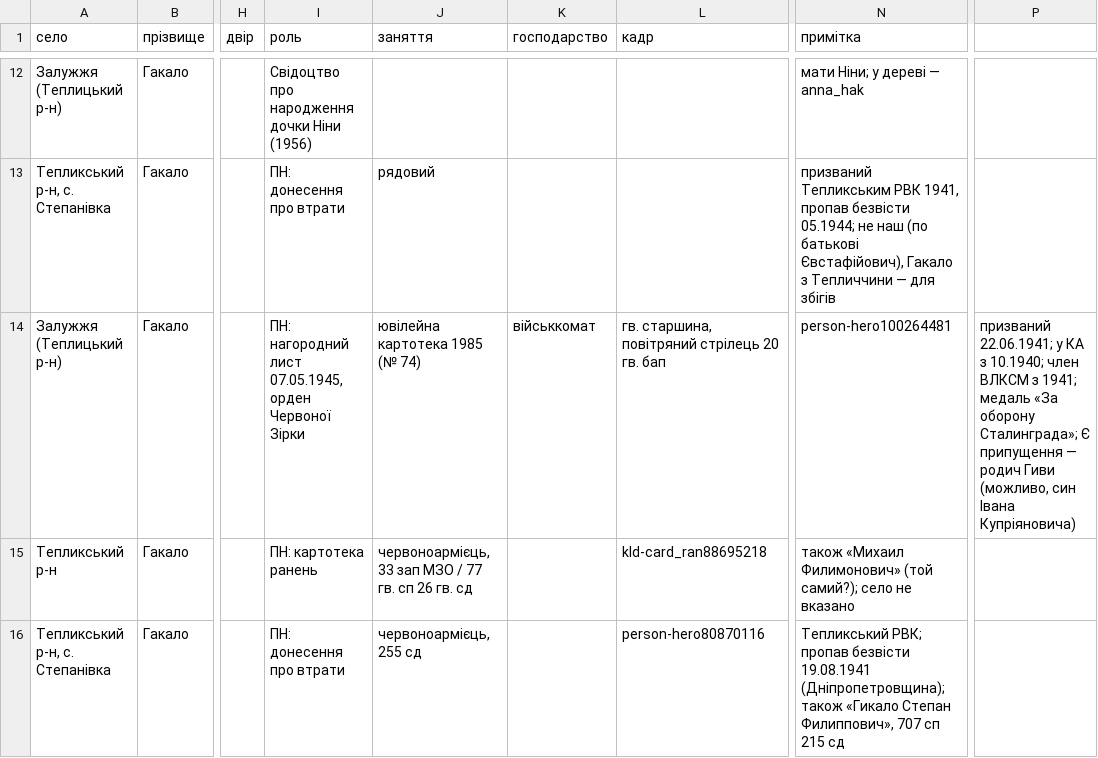
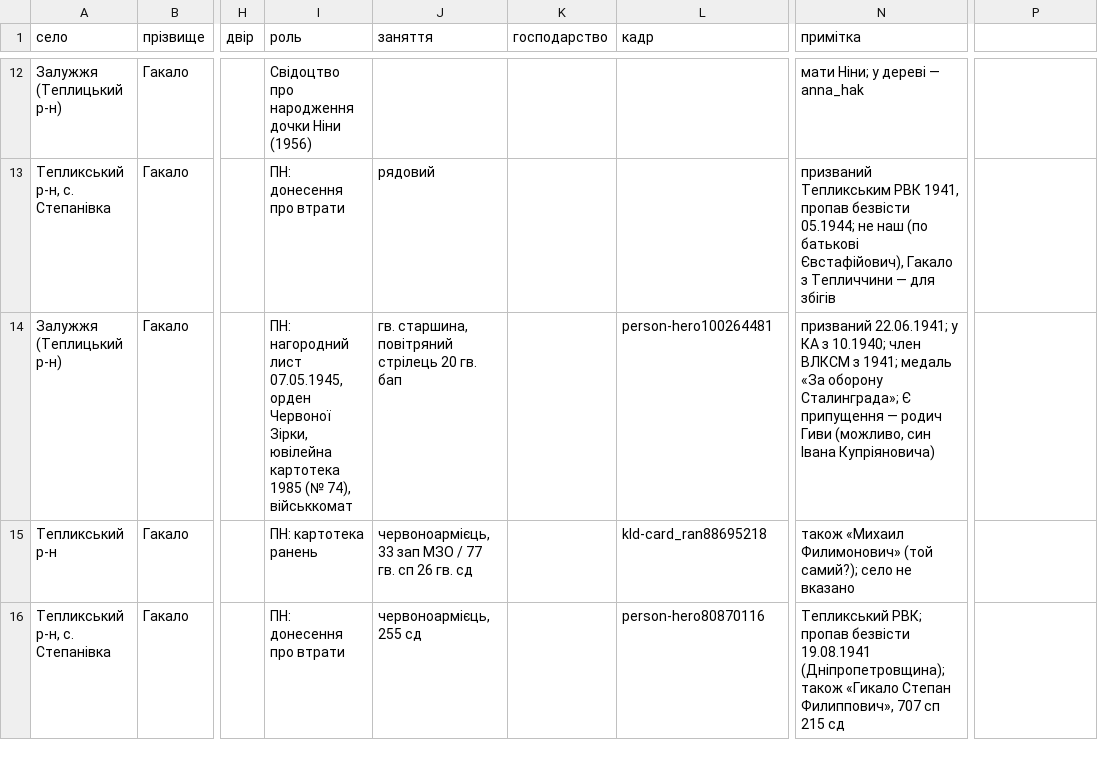
Before and after one commit to tut-maks/rid-shutykh, a CSV file: facts/baza/src_pn_hakalo.csv, drawn as a sheet; only a part is shown, gaps mark what is left out; the diff names each change by its address in the sheet, - before the commit and + after, or states it on an @@ line.

```diff
--- a/facts/baza/src_pn_hakalo.csv
+++ b/facts/baza/src_pn_hakalo.csv
-I14 (роль): …орден Червоної Зірки
+I14 (роль): …орден Червоної Зірки, ювілейна картотека 1985 (№ 74), військкомат
-J14 (заняття): ювілейна картотека 1985 (№ 74)
+J14 (заняття): гв. старшина, повітряний стрілець 20 гв. бап
-K14 (господарство): військкомат
+K14 (господарство): (empty)
-L14 (кадр): гв. старшина, повітряний стрілець 20 гв. бап
+L14 (кадр): person-hero100264481
-N14 (примітка): person-hero100264481
+N14 (примітка): призваний 22.06.1941; у КА з 10.1940; член ВЛКСМ з 1941; медаль «За оборону Сталинграда»; Є припущення — родич Гиви (можливо, син Івана Купріяновича)
-P14: призваний 22.06.1941; у КА з 10.1940; член ВЛКСМ з 1941; медаль «За оборону Сталинграда»; Є припущення — родич Гиви (можливо, син Івана Купріяновича)
+P14: (empty)
```
